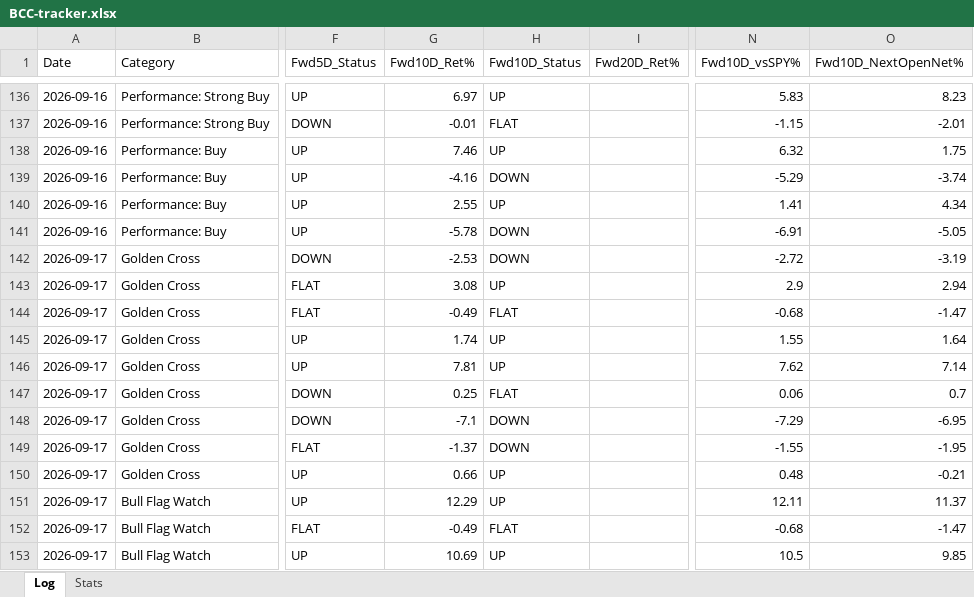
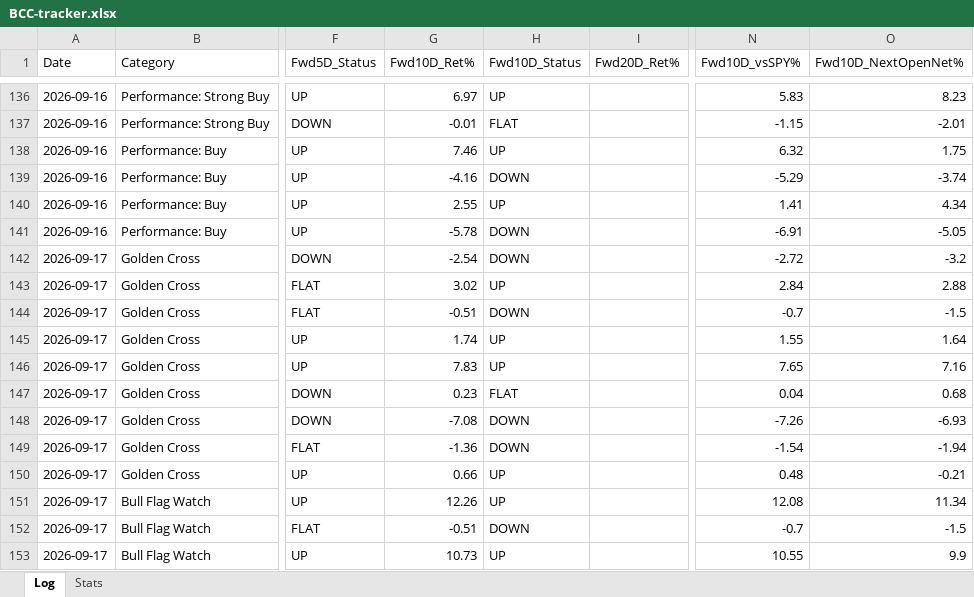
Before and after one commit to Moopheus1/Quant-Records, an Excel workbook: bcc/data/BCC-tracker.xlsx, sheet Log, drawn as a sheet; only a part is shown, gaps mark what is left out; values as stored, in another font and other column widths than the file's, no borders; the diff covers the shown part only; the diff names each change by its address in the sheet, - before the commit and + after, or states it on an @@ line.

```diff
--- a/bcc/data/BCC-tracker.xlsx (sheet Log)
+++ b/bcc/data/BCC-tracker.xlsx (sheet Log)
-G142 (Fwd10D_Ret%): -2.53
+G142 (Fwd10D_Ret%): -2.54
-O142 (Fwd10D_NextOpenNet%): -3.19
+O142 (Fwd10D_NextOpenNet%): -3.2
-G143 (Fwd10D_Ret%): 3.08
+G143 (Fwd10D_Ret%): 3.02
-N143 (Fwd10D_vsSPY%): 2.9
+N143 (Fwd10D_vsSPY%): 2.84
-O143 (Fwd10D_NextOpenNet%): 2.94
+O143 (Fwd10D_NextOpenNet%): 2.88
-G144 (Fwd10D_Ret%): -0.49
+G144 (Fwd10D_Ret%): -0.51
-H144 (Fwd10D_Status): FLAT
+H144 (Fwd10D_Status): DOWN
-N144 (Fwd10D_vsSPY%): -0.68
+N144 (Fwd10D_vsSPY%): -0.7
-O144 (Fwd10D_NextOpenNet%): -1.47
+O144 (Fwd10D_NextOpenNet%): -1.5
-G146 (Fwd10D_Ret%): 7.81
+G146 (Fwd10D_Ret%): 7.83
-N146 (Fwd10D_vsSPY%): 7.62
+N146 (Fwd10D_vsSPY%): 7.65
-O146 (Fwd10D_NextOpenNet%): 7.14
+O146 (Fwd10D_NextOpenNet%): 7.16
-G147 (Fwd10D_Ret%): 0.25
+G147 (Fwd10D_Ret%): 0.23
-N147 (Fwd10D_vsSPY%): 0.06
+N147 (Fwd10D_vsSPY%): 0.04
-O147 (Fwd10D_NextOpenNet%): 0.7
+O147 (Fwd10D_NextOpenNet%): 0.68
-G148 (Fwd10D_Ret%): -7.1
+G148 (Fwd10D_Ret%): -7.08
-N148 (Fwd10D_vsSPY%): -7.29
+N148 (Fwd10D_vsSPY%): -7.26
-O148 (Fwd10D_NextOpenNet%): -6.95
+O148 (Fwd10D_NextOpenNet%): -6.93
-G149 (Fwd10D_Ret%): -1.37
+G149 (Fwd10D_Ret%): -1.36
-N149 (Fwd10D_vsSPY%): -1.55
+N149 (Fwd10D_vsSPY%): -1.54
-O149 (Fwd10D_NextOpenNet%): -1.95
+O149 (Fwd10D_NextOpenNet%): -1.94
-G151 (Fwd10D_Ret%): 12.29
+G151 (Fwd10D_Ret%): 12.26
-N151 (Fwd10D_vsSPY%): 12.11
+N151 (Fwd10D_vsSPY%): 12.08
-O151 (Fwd10D_NextOpenNet%): 11.37
+O151 (Fwd10D_NextOpenNet%): 11.34
-G152 (Fwd10D_Ret%): -0.49
+G152 (Fwd10D_Ret%): -0.51
-H152 (Fwd10D_Status): FLAT
+H152 (Fwd10D_Status): DOWN
-N152 (Fwd10D_vsSPY%): -0.68
+N152 (Fwd10D_vsSPY%): -0.7
-O152 (Fwd10D_NextOpenNet%): -1.47
+O152 (Fwd10D_NextOpenNet%): -1.5
-G153 (Fwd10D_Ret%): 10.69
+G153 (Fwd10D_Ret%): 10.73
-N153 (Fwd10D_vsSPY%): 10.5
+N153 (Fwd10D_vsSPY%): 10.55
-O153 (Fwd10D_NextOpenNet%): 9.85
+O153 (Fwd10D_NextOpenNet%): 9.9
```
Also changed, not shown: 5 added rows and 126 edited cells elsewhere in this sheet, sheet Stats, 2 other files.
